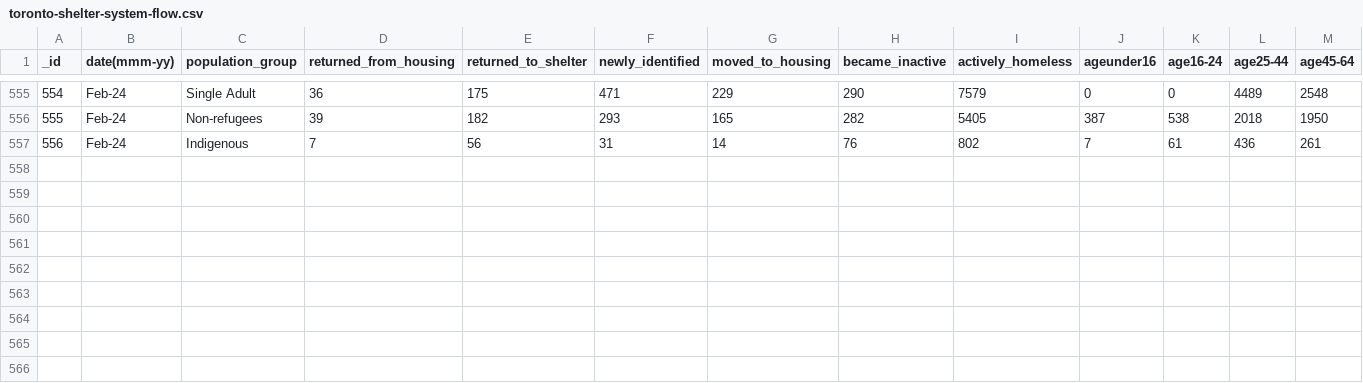
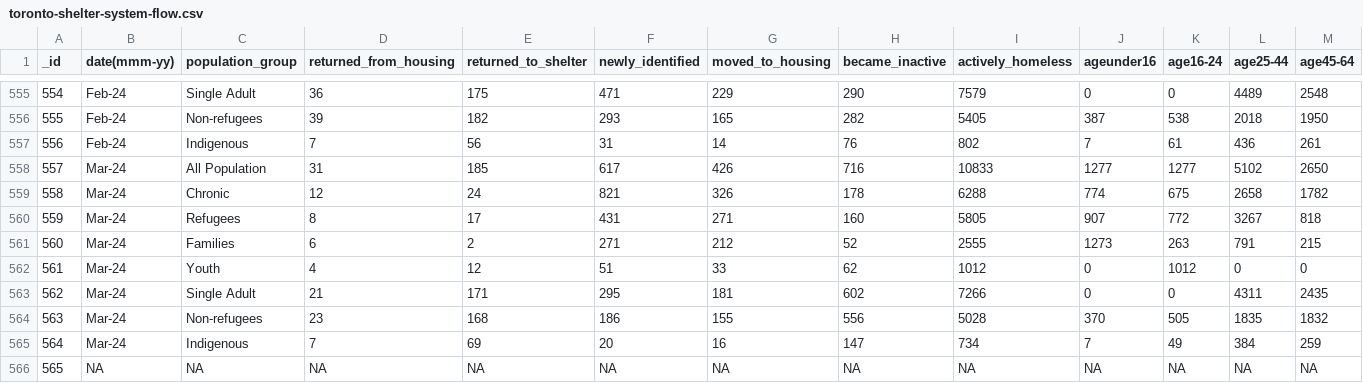
Before and after one commit to XuechengGao/Shelter_Return_numbers_in_Toronto_2023, a CSV file: data/raw_data/toronto-shelter-system-flow.csv, drawn as a sheet; only a part is shown, gaps mark what is left out; rows hold the shown columns only; the diff names each change by its address in the sheet, - before the commit and + after, or states it on an @@ line.

```diff
--- a/data/raw_data/toronto-shelter-system-flow.csv
+++ b/data/raw_data/toronto-shelter-system-flow.csv
+row 558: 557 | Mar-24 | All Population | 31 | 185 | 617 | 426 | 716 | 10833 | 1277 | 1277 | 5102 | 2650
+row 559: 558 | Mar-24 | Chronic | 12 | 24 | 821 | 326 | 178 | 6288 | 774 | 675 | 2658 | 1782
+row 560: 559 | Mar-24 | Refugees | 8 | 17 | 431 | 271 | 160 | 5805 | 907 | 772 | 3267 | 818
+row 561: 560 | Mar-24 | Families | 6 | 2 | 271 | 212 | 52 | 2555 | 1273 | 263 | 791 | 215
+row 562: 561 | Mar-24 | Youth | 4 | 12 | 51 | 33 | 62 | 1012 | 0 | 1012 | 0 | 0
+row 563: 562 | Mar-24 | Single Adult | 21 | 171 | 295 | 181 | 602 | 7266 | 0 | 0 | 4311 | 2435
+row 564: 563 | Mar-24 | Non-refugees | 23 | 168 | 186 | 155 | 556 | 5028 | 370 | 505 | 1835 | 1832
+row 565: 564 | Mar-24 | Indigenous | 7 | 69 | 20 | 16 | 147 | 734 | 7 | 49 | 384 | 259
+row 566: 565 | NA | NA | NA | NA | NA | NA | NA | NA | NA | NA | NA | NA
```
Also changed, not shown: 13 other files.
